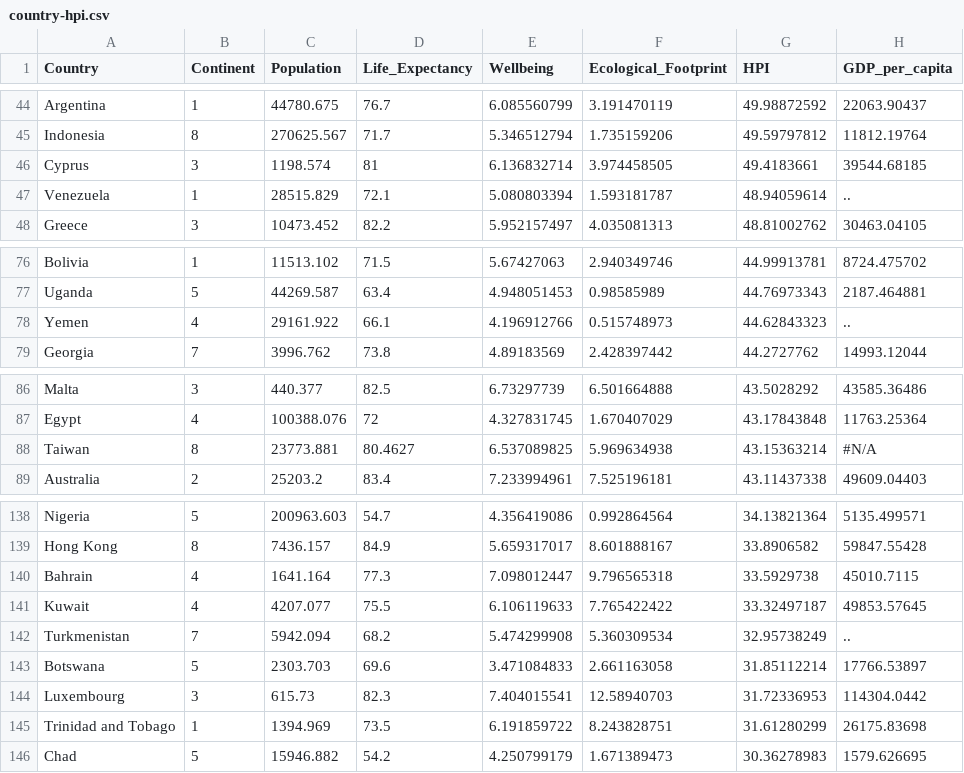
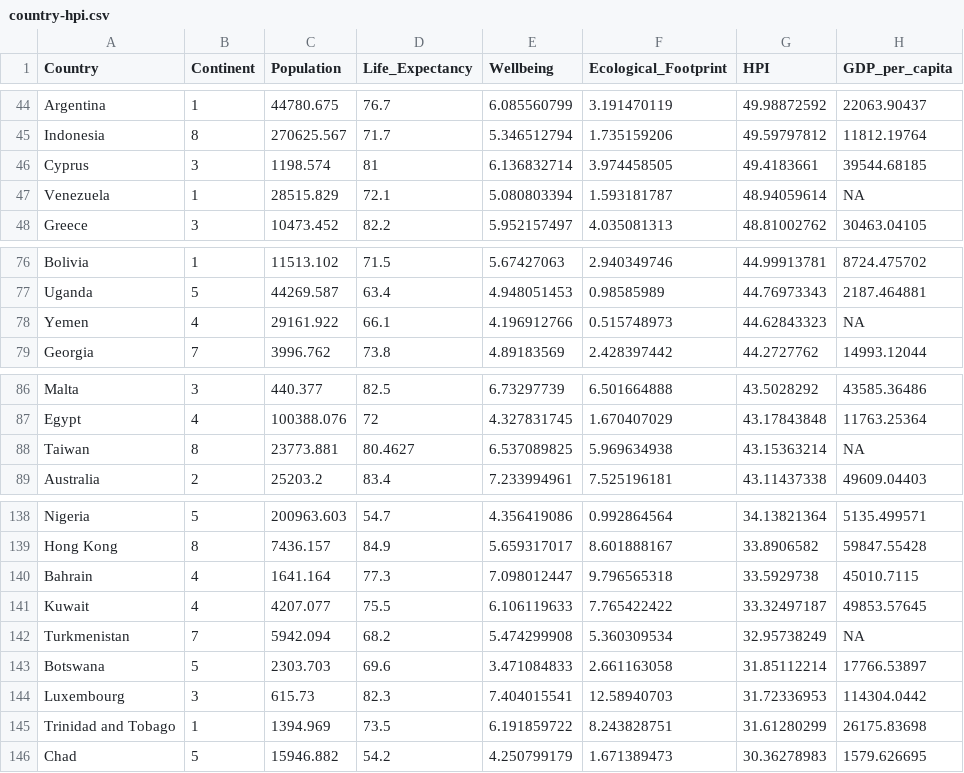
Before and after one commit to kaitlyncook/data-sets, a CSV file: country-hpi.csv, drawn as a sheet; only a part is shown, gaps mark what is left out; the diff names each change by its address in the sheet, - before the commit and + after, or states it on an @@ line.

Commit message:
updated data

```diff
--- a/country-hpi.csv
+++ b/country-hpi.csv
-H47 (GDP_per_capita): ..
+H47 (GDP_per_capita): NA
-H78 (GDP_per_capita): ..
+H78 (GDP_per_capita): NA
-H88 (GDP_per_capita): #N/A
+H88 (GDP_per_capita): NA
-H142 (GDP_per_capita): ..
+H142 (GDP_per_capita): NA
```
Also changed, not shown: 1 other file.
